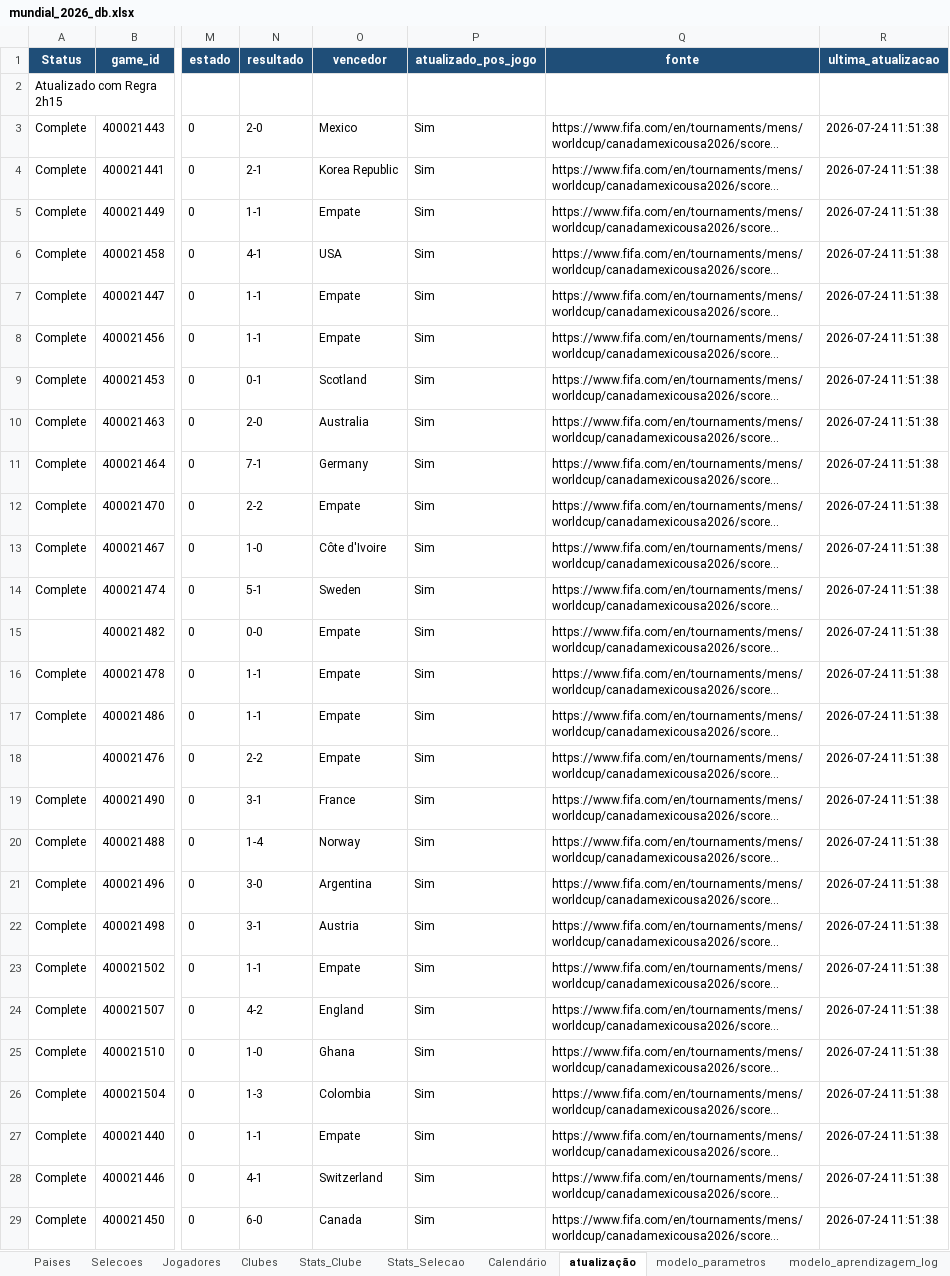
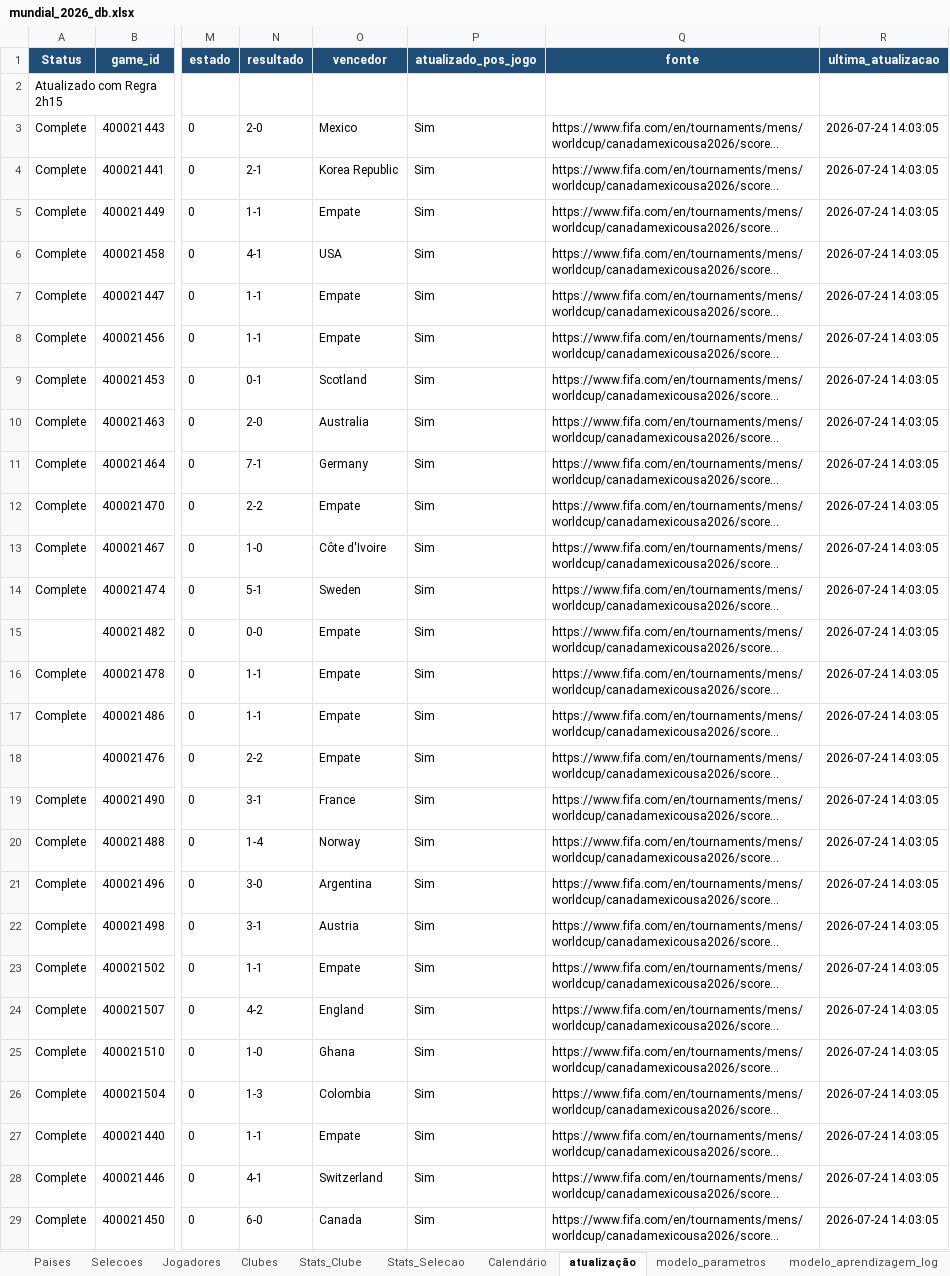
Before and after one commit to nunofredericoteixeira/footwin-wc26-v2, an Excel workbook: mundial_2026_db.xlsx, sheet atualização, drawn as a sheet; only a part is shown, gaps mark what is left out; long unchanged cells end in …; values as stored, in another font and other column widths than the file's, no borders; the diff covers the shown part only; the diff names each change by its address in the sheet, - before the commit and + after, or states it on an @@ line.

```diff
--- a/mundial_2026_db.xlsx (sheet atualização)
+++ b/mundial_2026_db.xlsx (sheet atualização)
-R3:R29 (ultima_atualizacao): 2026-07-24 11:51:38
+R3:R29 (ultima_atualizacao): 2026-07-24 14:03:05
```
Also changed, not shown: 77 edited cells elsewhere in this sheet.
